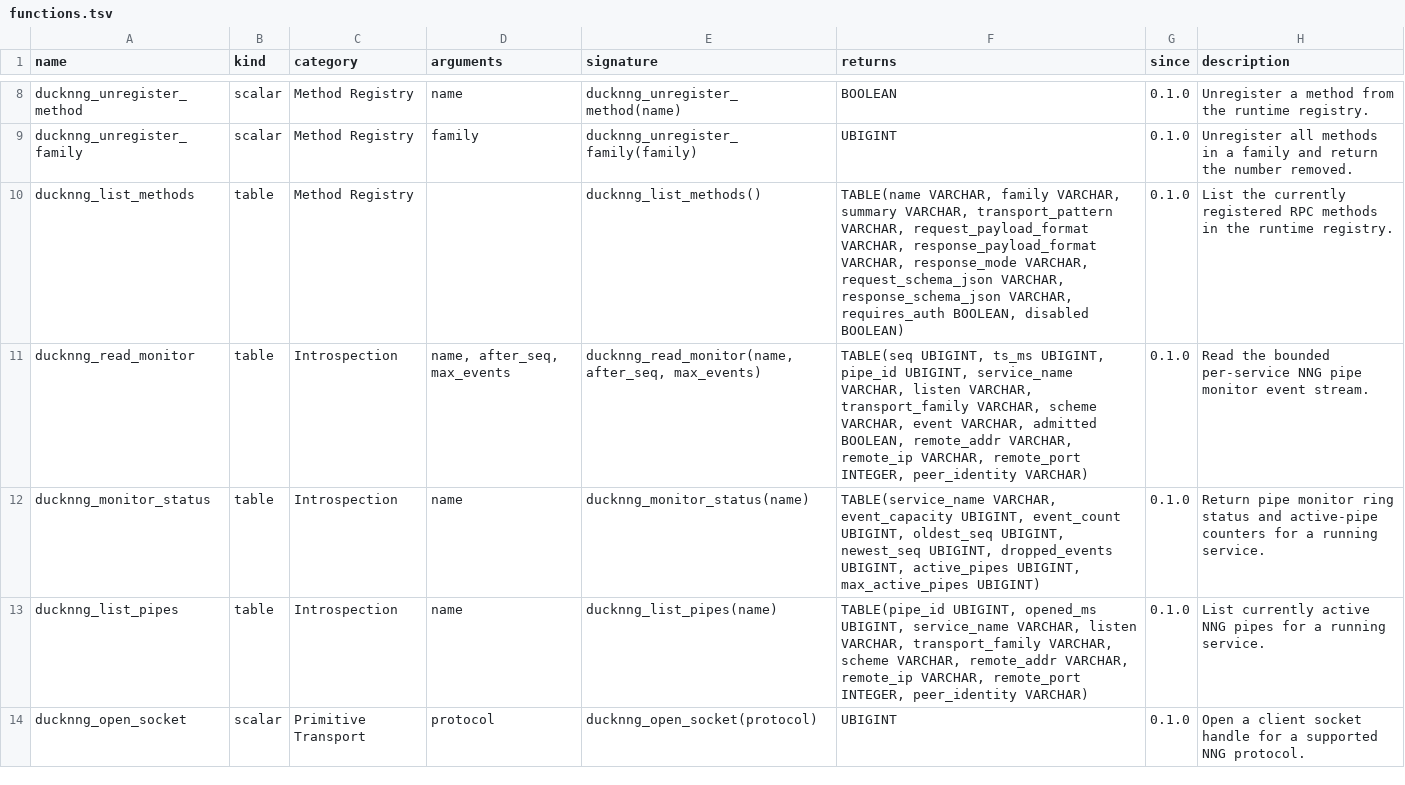
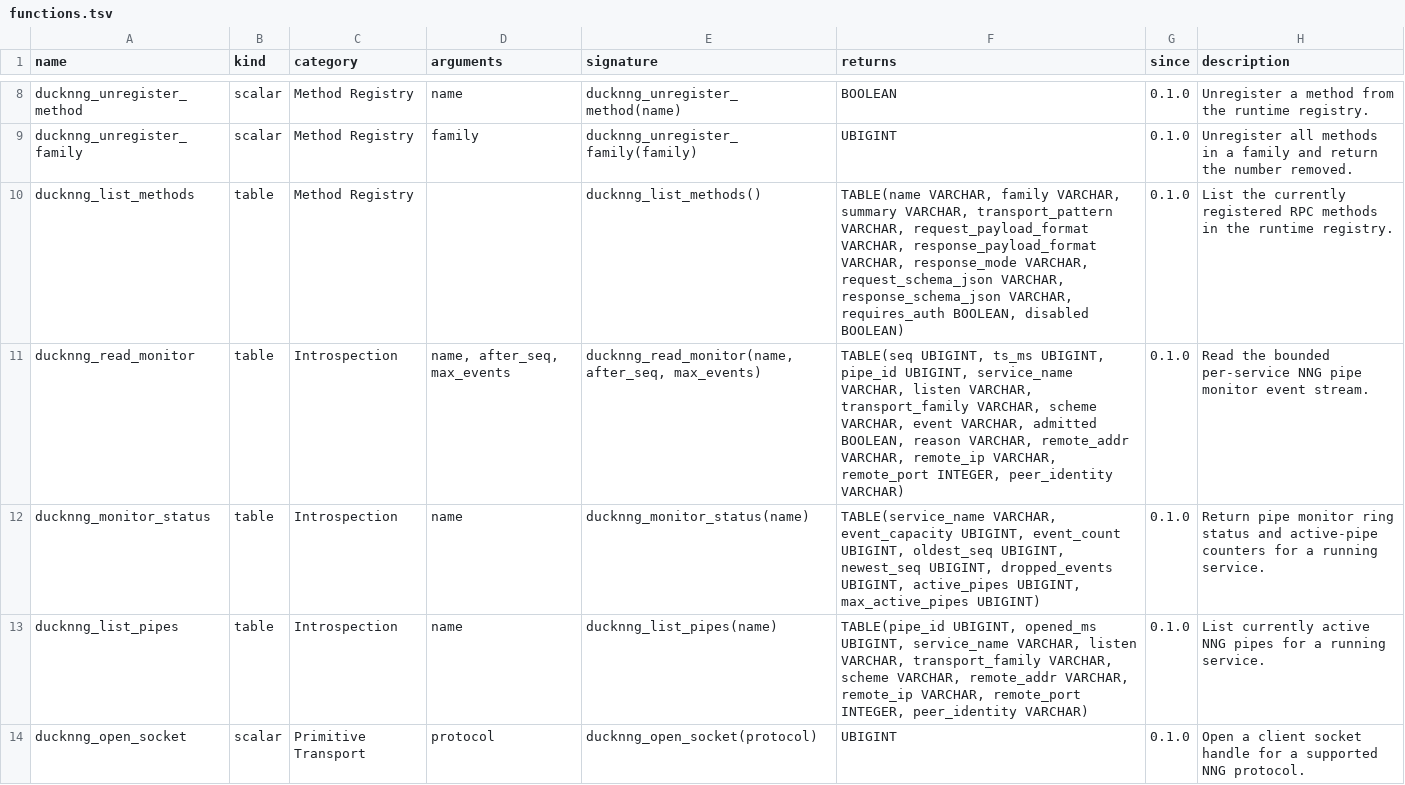
Before and after one commit to sounkou-bioinfo/ducknng, a TSV file: function_catalog/functions.tsv, drawn as a sheet; only a part is shown, gaps mark what is left out.

Commit message:
Expose pipe admission denial reasons

```diff
--- a/function_catalog/functions.tsv
+++ b/function_catalog/functions.tsv
@@ -10,3 +10,3 @@ ducknng_unregister_family	scalar	Method Registry	family	ducknng_unregister_famil
 ducknng_list_methods	table	Method Registry		ducknng_list_methods()	TABLE(name VARCHAR, family VARCHAR, summary VARCHAR, transport_pattern VARCHAR, request_payload_format VARCHAR, response_payload_format VARCHAR, response_mode VARCHAR, request_schema_json VARCHAR, response_schema_json VARCHAR, requires_auth BOOLEAN, disabled BOOLEAN)	0.1.0	List the currently registered RPC methods in the runtime registry.
-ducknng_read_monitor	table	Introspection	name, after_seq, max_events	ducknng_read_monitor(name, after_seq, max_events)	TABLE(seq UBIGINT, ts_ms UBIGINT, pipe_id UBIGINT, service_name VARCHAR, listen VARCHAR, transport_family VARCHAR, scheme VARCHAR, event VARCHAR, admitted BOOLEAN, remote_addr VARCHAR, remote_ip VARCHAR, remote_port INTEGER, peer_identity VARCHAR)	0.1.0	Read the bounded per-service NNG pipe monitor event stream.
+ducknng_read_monitor	table	Introspection	name, after_seq, max_events	ducknng_read_monitor(name, after_seq, max_events)	TABLE(seq UBIGINT, ts_ms UBIGINT, pipe_id UBIGINT, service_name VARCHAR, listen VARCHAR, transport_family VARCHAR, scheme VARCHAR, event VARCHAR, admitted BOOLEAN, reason VARCHAR, remote_addr VARCHAR, remote_ip VARCHAR, remote_port INTEGER, peer_identity VARCHAR)	0.1.0	Read the bounded per-service NNG pipe monitor event stream.
 ducknng_monitor_status	table	Introspection	name	ducknng_monitor_status(name)	TABLE(service_name VARCHAR, event_capacity UBIGINT, event_count UBIGINT, oldest_seq UBIGINT, newest_seq UBIGINT, dropped_events UBIGINT, active_pipes UBIGINT, max_active_pipes UBIGINT)	0.1.0	Return pipe monitor ring status and active-pipe counters for a running service.
```
Also changed, not shown: 11 other files.
